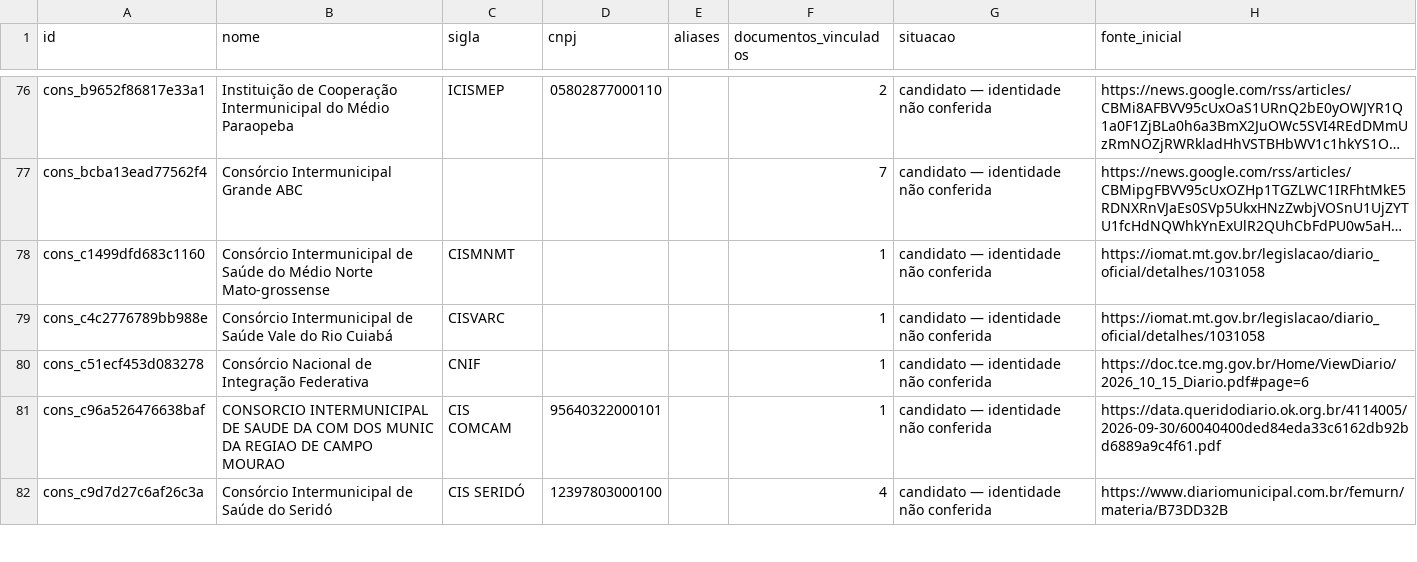
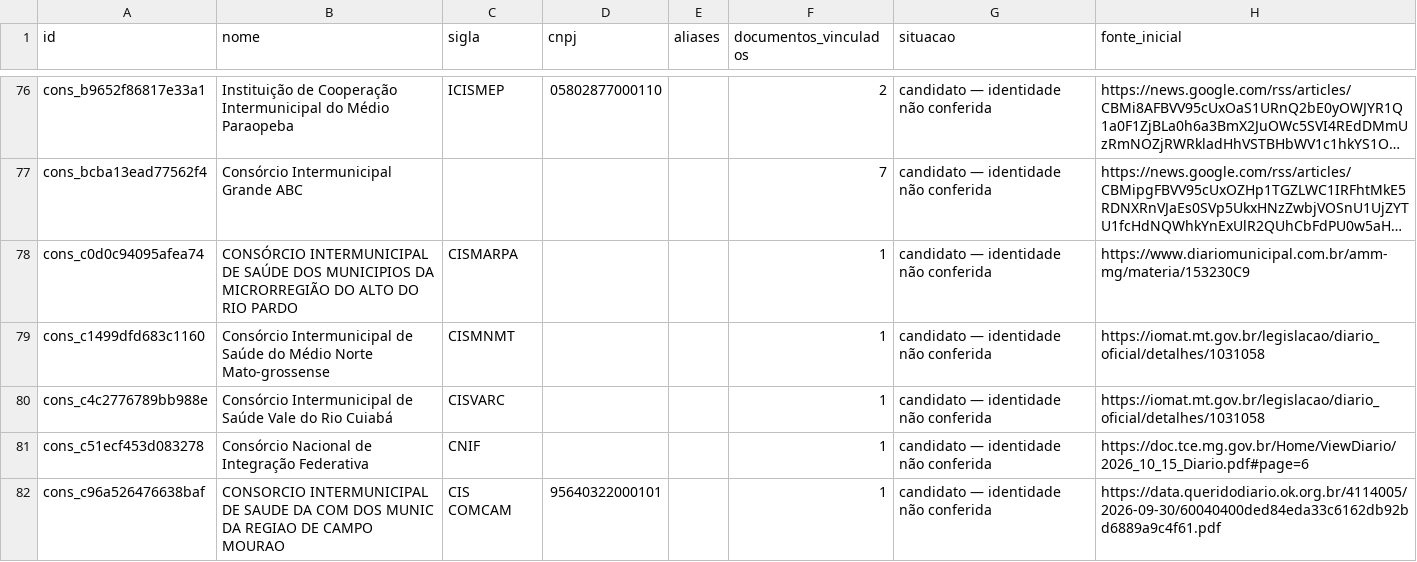
Before and after one commit to driano1221/radar-consorcios-whatsapp, a CSV file: data/catalogo/consorcios.csv, drawn as a sheet; only a part is shown, gaps mark what is left out; the shorter side is filled out with more unchanged rows; long unchanged cells end in …; the diff names each change by its address in the sheet, - before the commit and + after, or states it on an @@ line.

```diff
--- a/data/catalogo/consorcios.csv
+++ b/data/catalogo/consorcios.csv
+row 78: cons_c0d0c94095afea74 | CONSÓRCIO INTERMUNICIPAL DE SAÚDE DOS MUNICIPIOS DA MICRORREGIÃO DO ALTO DO RIO PARDO | CISMARPA |  |  | 1 | candidato — identidade não conferida | https://www.diariomunicipal.com.br/amm-mg/materia/153230C9
```
Also changed, not shown: data/catalogo/eventos.csv, data/catalogo/identidade-pendente.csv, 8 other files.
